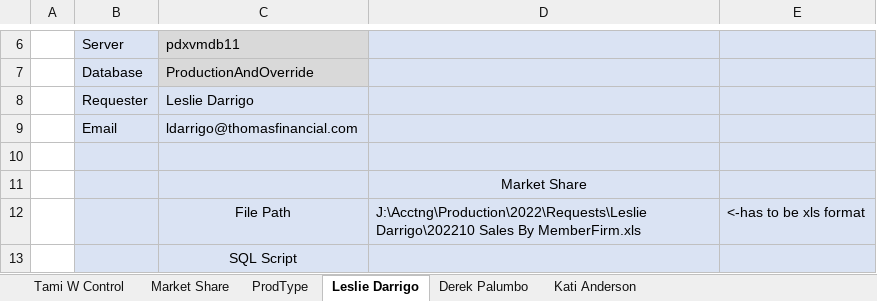
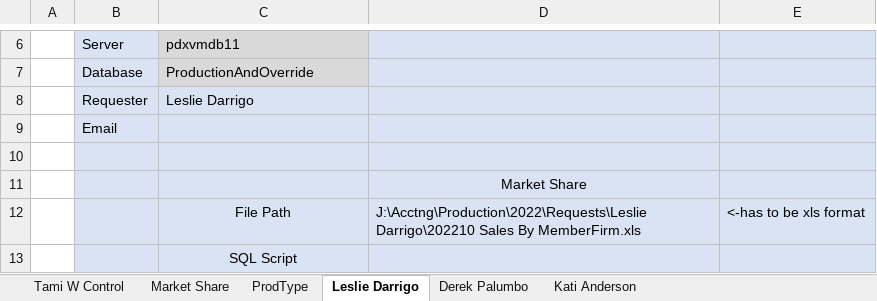
Before and after one commit to Clyde1030/clyde, an Excel workbook: Excel Templates/SpecialRequest.xlsm, sheet Leslie Darrigo, drawn as a sheet; only a part is shown, gaps mark what is left out; values as stored, in another font and other column widths than the file's, no borders; charts and pictures not drawn; the diff names each change by its address in the sheet, - before the commit and + after, or states it on an @@ line.

```diff
--- a/Excel Templates/SpecialRequest.xlsm (sheet Leslie Darrigo)
+++ b/Excel Templates/SpecialRequest.xlsm (sheet Leslie Darrigo)
-C9: ldarrigo@thomasfinancial.com
+C9: (empty)
```
Also changed, not shown: sheet Market Share, sheet ProdType, sheet Derek Palumbo, sheet Kati Anderson, sheet Tami W Control, Excel Templates/M Benefit Solutions Production MF MMYYYY.xlsm.
